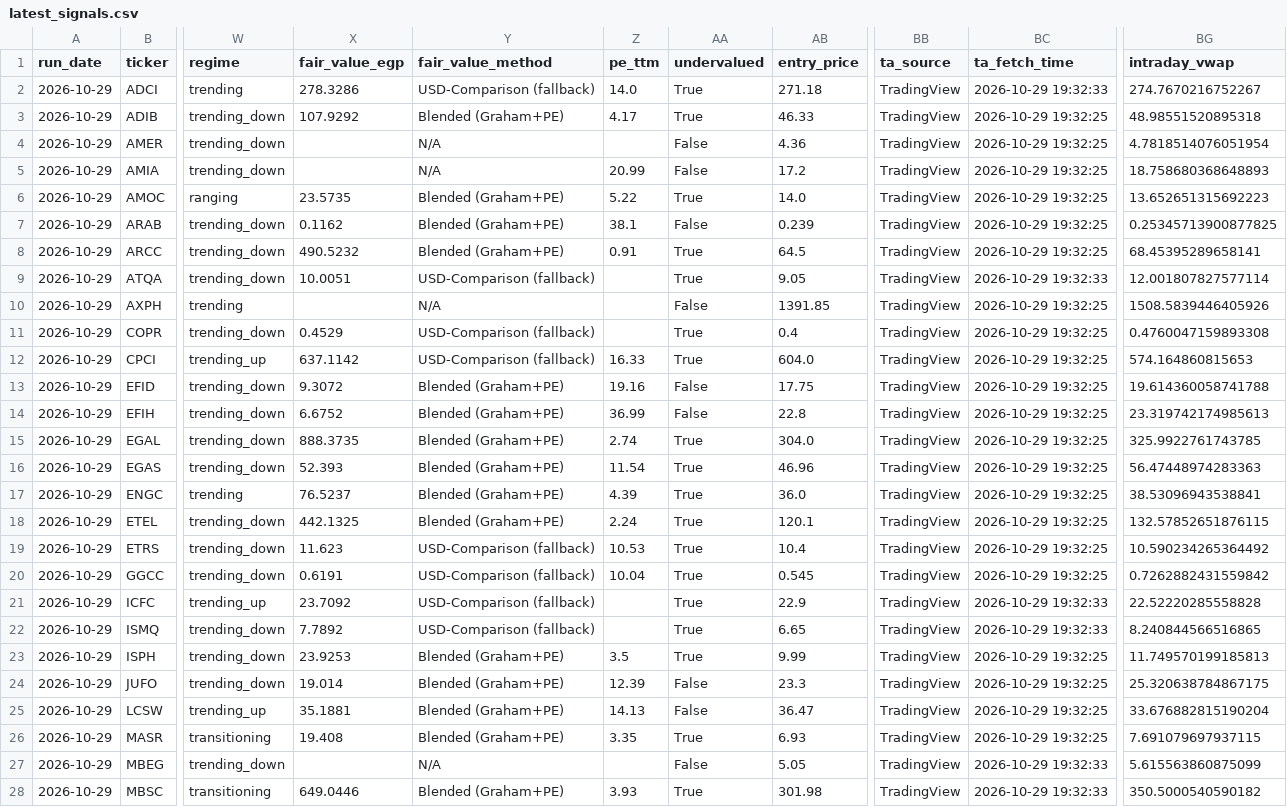
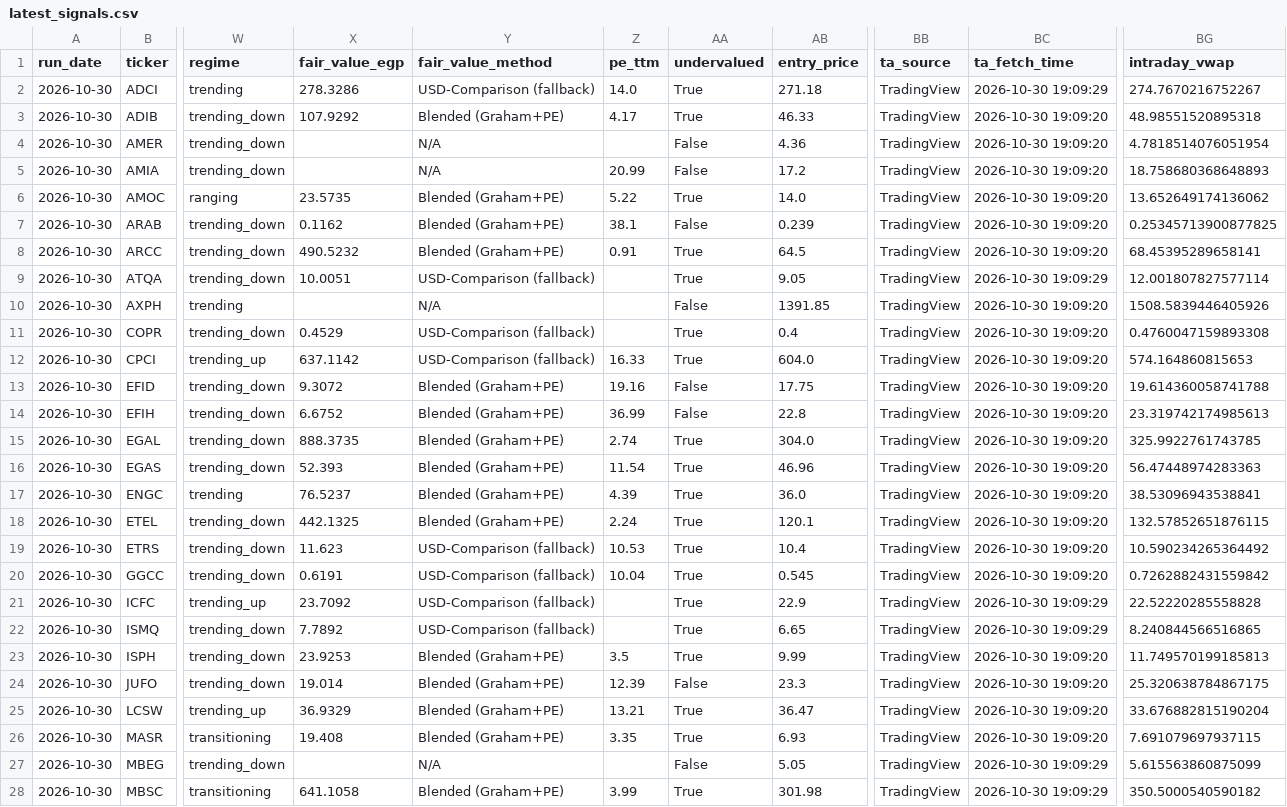
Before and after one commit to ARa2of/Egx-Signals, a CSV file: output/latest_signals.csv, drawn as a sheet; only a part is shown, gaps mark what is left out; the diff covers the shown part only; the diff names each change by its address in the sheet, - before the commit and + after, or states it on an @@ line.

```diff
--- a/output/latest_signals.csv
+++ b/output/latest_signals.csv
-A2:A28 (run_date): 2026-10-29
+A2:A28 (run_date): 2026-10-30
-BC2 (ta_fetch_time): 2026-10-29 19:32:33
+BC2 (ta_fetch_time): 2026-10-30 19:09:29
-BC3:BC8 (ta_fetch_time): 2026-10-29 19:32:25
+BC3:BC8 (ta_fetch_time): 2026-10-30 19:09:20
-BG6 (intraday_vwap): 13.652651315692223
+BG6 (intraday_vwap): 13.652649174136062
-BC9 (ta_fetch_time): 2026-10-29 19:32:33
+BC9 (ta_fetch_time): 2026-10-30 19:09:29
-BC10:BC20 (ta_fetch_time): 2026-10-29 19:32:25
+BC10:BC20 (ta_fetch_time): 2026-10-30 19:09:20
-BC21:BC22 (ta_fetch_time): 2026-10-29 19:32:33
+BC21:BC22 (ta_fetch_time): 2026-10-30 19:09:29
-BC23:BC26 (ta_fetch_time): 2026-10-29 19:32:25
+BC23:BC26 (ta_fetch_time): 2026-10-30 19:09:20
-X25 (fair_value_egp): 35.1881
+X25 (fair_value_egp): 36.9329
-Z25 (pe_ttm): 14.13
+Z25 (pe_ttm): 13.21
-AA25 (undervalued): False
+AA25 (undervalued): True
-BC27:BC28 (ta_fetch_time): 2026-10-29 19:32:33
+BC27:BC28 (ta_fetch_time): 2026-10-30 19:09:29
-X28 (fair_value_egp): 649.0446
+X28 (fair_value_egp): 641.1058
-Z28 (pe_ttm): 3.93
+Z28 (pe_ttm): 3.99
```
Also changed, not shown: 52 edited cells elsewhere in this file, 4 other files.
